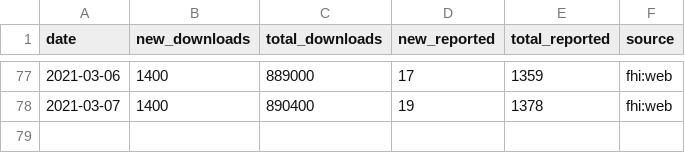
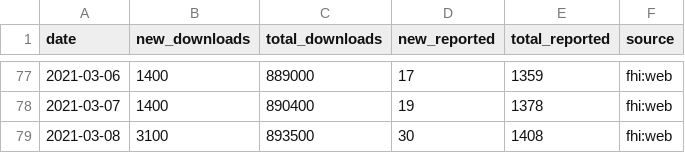
Before and after one commit to frefrik/covid19norge-data, a CSV file: data/smittestopp.csv, drawn as a sheet; only a part is shown, gaps mark what is left out; the diff names each change by its address in the sheet, - before the commit and + after, or states it on an @@ line.

Commit message:
Update smittestopp.csv 2021-03-09 10:00:07

```diff
--- a/data/smittestopp.csv
+++ b/data/smittestopp.csv
+row 79: 2021-03-08 | 3100 | 893500 | 30 | 1408 | fhi:web
```
